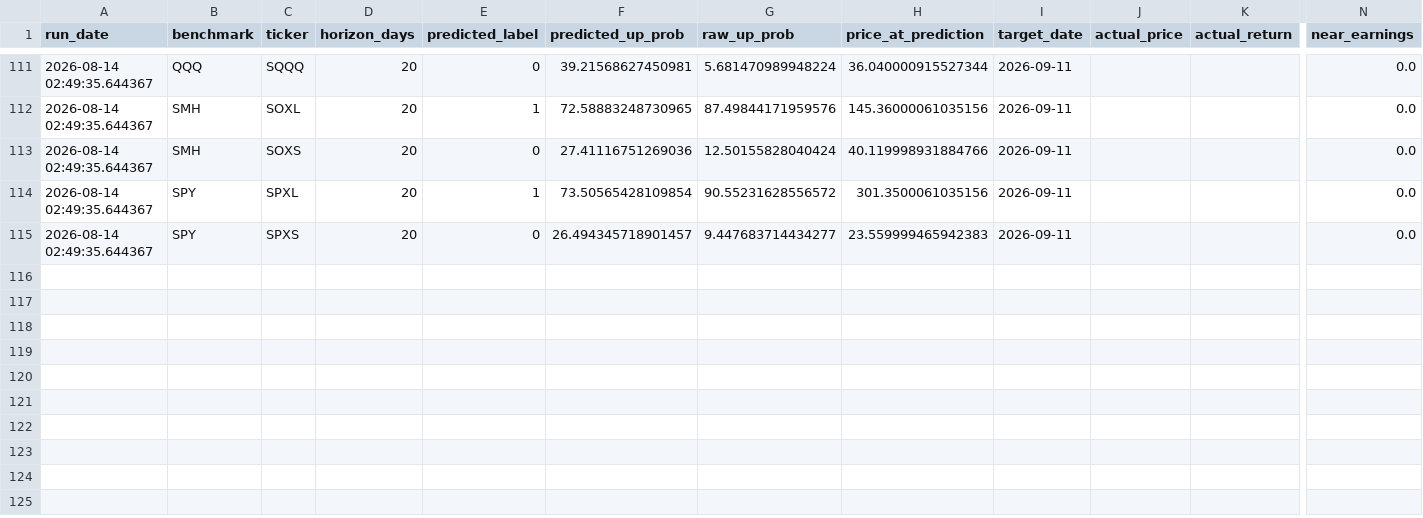
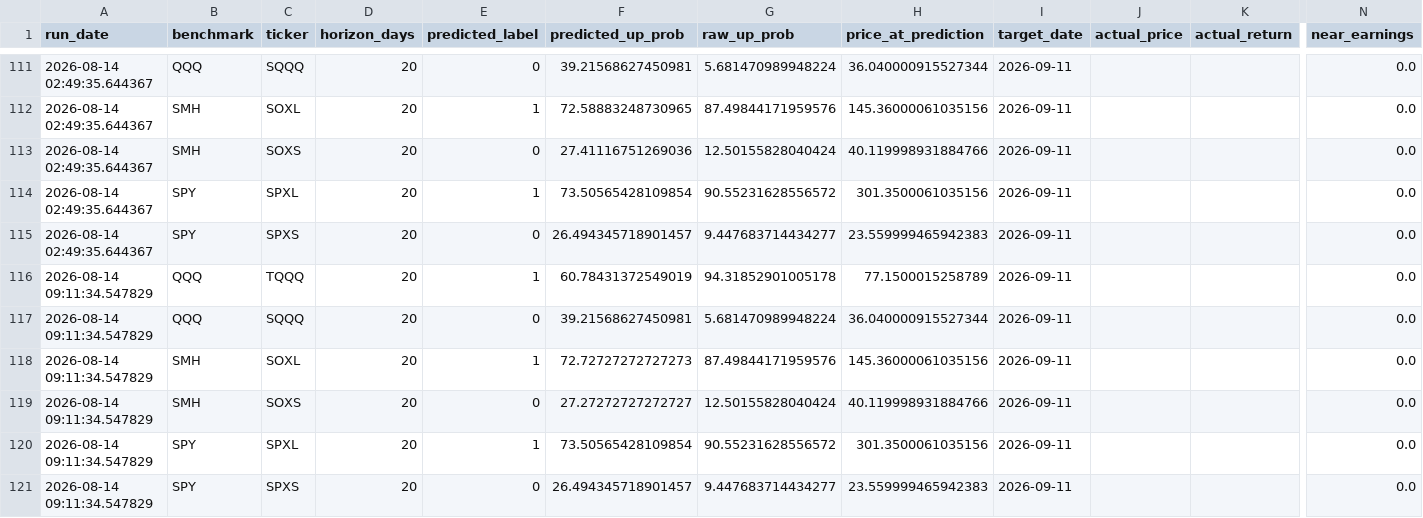
Before and after one commit to Battery2X/battery-predictor, a CSV file: logs/predictions_position.csv, drawn as a sheet; only a part is shown, gaps mark what is left out; rows hold the shown columns only; the diff names each change by its address in the sheet, - before the commit and + after, or states it on an @@ line.

```diff
--- a/logs/predictions_position.csv
+++ b/logs/predictions_position.csv
+row 116: 2026-08-14 09:11:34.547829 | QQQ | TQQQ | 20 | 1 | 60.78431372549019 | 94.31852901005178 | 77.1500015258789 | 2026-09-11 |  |  | 0.0
+row 117: 2026-08-14 09:11:34.547829 | QQQ | SQQQ | 20 | 0 | 39.21568627450981 | 5.681470989948224 | 36.040000915527344 | 2026-09-11 |  |  | 0.0
+row 118: 2026-08-14 09:11:34.547829 | SMH | SOXL | 20 | 1 | 72.72727272727273 | 87.49844171959576 | 145.36000061035156 | 2026-09-11 |  |  | 0.0
+row 119: 2026-08-14 09:11:34.547829 | SMH | SOXS | 20 | 0 | 27.27272727272727 | 12.50155828040424 | 40.119998931884766 | 2026-09-11 |  |  | 0.0
+row 120: 2026-08-14 09:11:34.547829 | SPY | SPXL | 20 | 1 | 73.50565428109854 | 90.55231628556572 | 301.3500061035156 | 2026-09-11 |  |  | 0.0
+row 121: 2026-08-14 09:11:34.547829 | SPY | SPXS | 20 | 0 | 26.494345718901457 | 9.447683714434277 | 23.559999465942383 | 2026-09-11 |  |  | 0.0
```
Also changed, not shown: logs/predictions_scalp.csv, logs/predictions_stock_scalp.csv, 1 other file.
